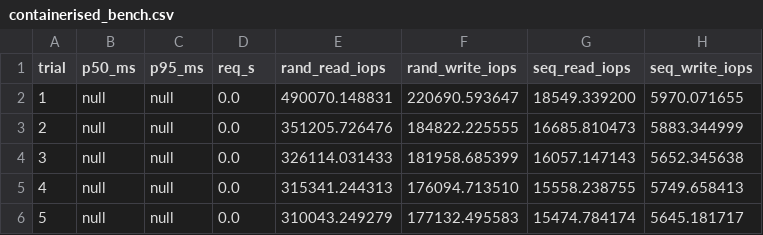
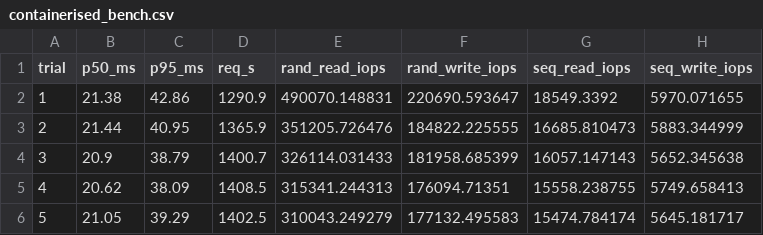
Before and after one commit to John99101/Bachelor_PrvServer, a CSV file: data/containerised_bench.csv, drawn as a sheet.

Commit message:
Fix containerised HTTP benchmark results

```diff
--- a/data/containerised_bench.csv
+++ b/data/containerised_bench.csv
@@ -1,6 +1,6 @@
 trial,p50_ms,p95_ms,req_s,rand_read_iops,rand_write_iops,seq_read_iops,seq_write_iops
-1,null,null,0.0,490070.148831,220690.593647,18549.339200,5970.071655
-2,null,null,0.0,351205.726476,184822.225555,16685.810473,5883.344999
-3,null,null,0.0,326114.031433,181958.685399,16057.147143,5652.345638
-4,null,null,0.0,315341.244313,176094.713510,15558.238755,5749.658413
-5,null,null,0.0,310043.249279,177132.495583,15474.784174,5645.181717
+1,21.38,42.86,1290.9,490070.148831,220690.593647,18549.3392,5970.071655
+2,21.44,40.95,1365.9,351205.726476,184822.225555,16685.810473,5883.344999
+3,20.9,38.79,1400.7,326114.031433,181958.685399,16057.147143,5652.345638
+4,20.62,38.09,1408.5,315341.244313,176094.71351,15558.238755,5749.658413
+5,21.05,39.29,1402.5,310043.249279,177132.495583,15474.784174,5645.181717
```
